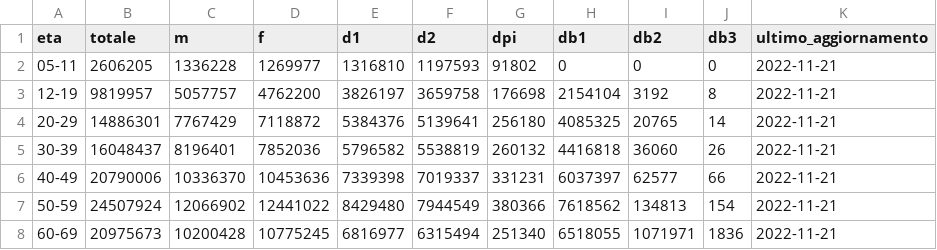
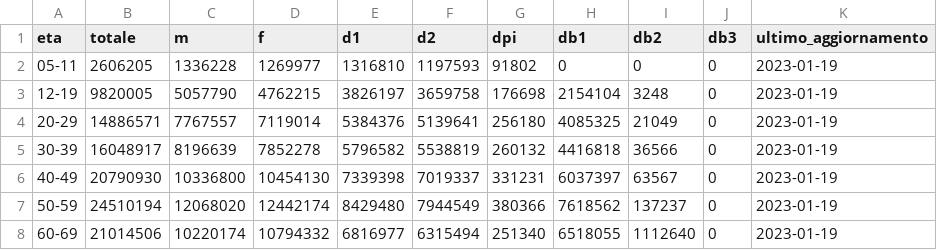
Before and after one commit to L1nk3N/dati-covid, a CSV file: dati/anagrafica-vaccini-summary-latest.csv, drawn as a sheet; only a part is shown; the diff covers the shown part only.

```diff
--- a/dati/anagrafica-vaccini-summary-latest.csv
+++ b/dati/anagrafica-vaccini-summary-latest.csv
@@ -1,8 +1,8 @@
 eta,totale,m,f,d1,d2,dpi,db1,db2,db3,ultimo_aggiornamento
-05-11,2606205,1336228,1269977,1316810,1197593,91802,0,0,0,2022-11-21
-12-19,9819957,5057757,4762200,3826197,3659758,176698,2154104,3192,8,2022-11-21
-20-29,14886301,7767429,7118872,5384376,5139641,256180,4085325,20765,14,2022-11-21
-30-39,16048437,8196401,7852036,5796582,5538819,260132,4416818,36060,26,2022-11-21
-40-49,20790006,10336370,10453636,7339398,7019337,331231,6037397,62577,66,2022-11-21
-50-59,24507924,12066902,12441022,8429480,7944549,380366,7618562,134813,154,2022-11-21
-60-69,20975673,10200428,10775245,6816977,6315494,251340,6518055,1071971,1836,2022-11-21
+05-11,2606205,1336228,1269977,1316810,1197593,91802,0,0,0,2023-01-19
+12-19,9820005,5057790,4762215,3826197,3659758,176698,2154104,3248,0,2023-01-19
+20-29,14886571,7767557,7119014,5384376,5139641,256180,4085325,21049,0,2023-01-19
+30-39,16048917,8196639,7852278,5796582,5538819,260132,4416818,36566,0,2023-01-19
+40-49,20790930,10336800,10454130,7339398,7019337,331231,6037397,63567,0,2023-01-19
+50-59,24510194,12068020,12442174,8429480,7944549,380366,7618562,137237,0,2023-01-19
+60-69,21014506,10220174,10794332,6816977,6315494,251340,6518055,1112640,0,2023-01-19
```
Also changed, not shown: 18 edited cells elsewhere in this file, dati/copertura-vaccinale.csv, dati/soggetti-guariti.csv, 11 other files.
